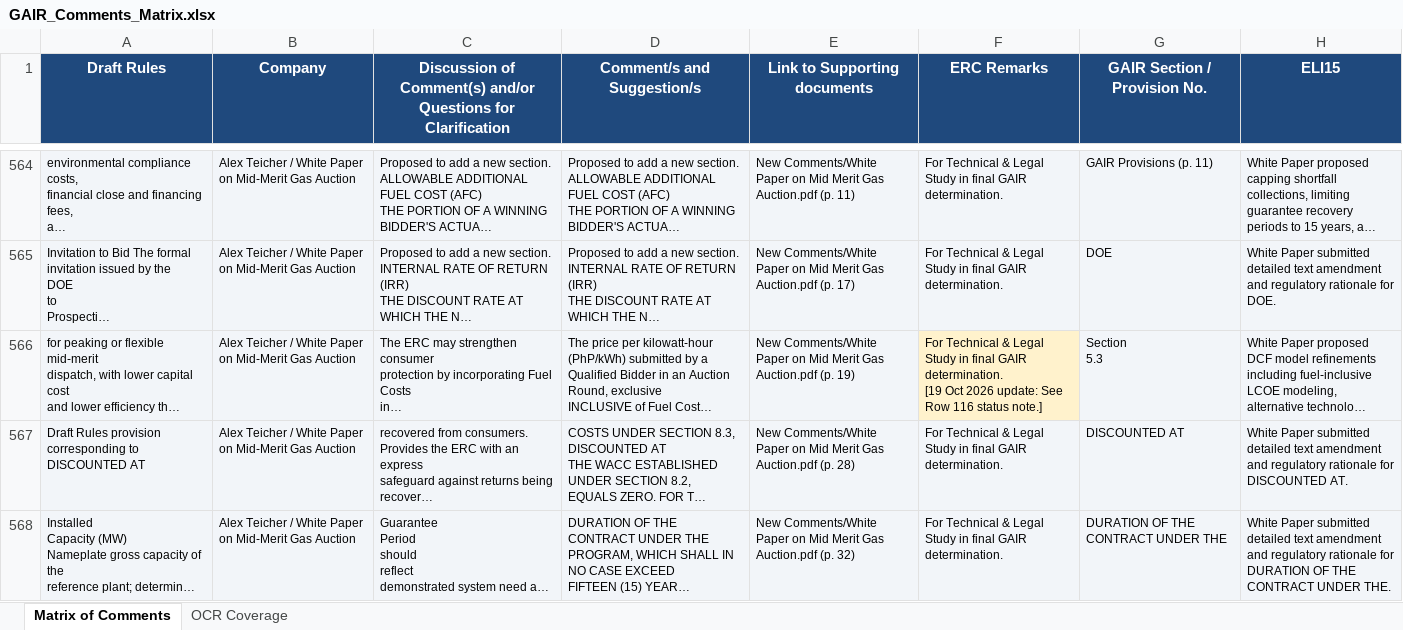
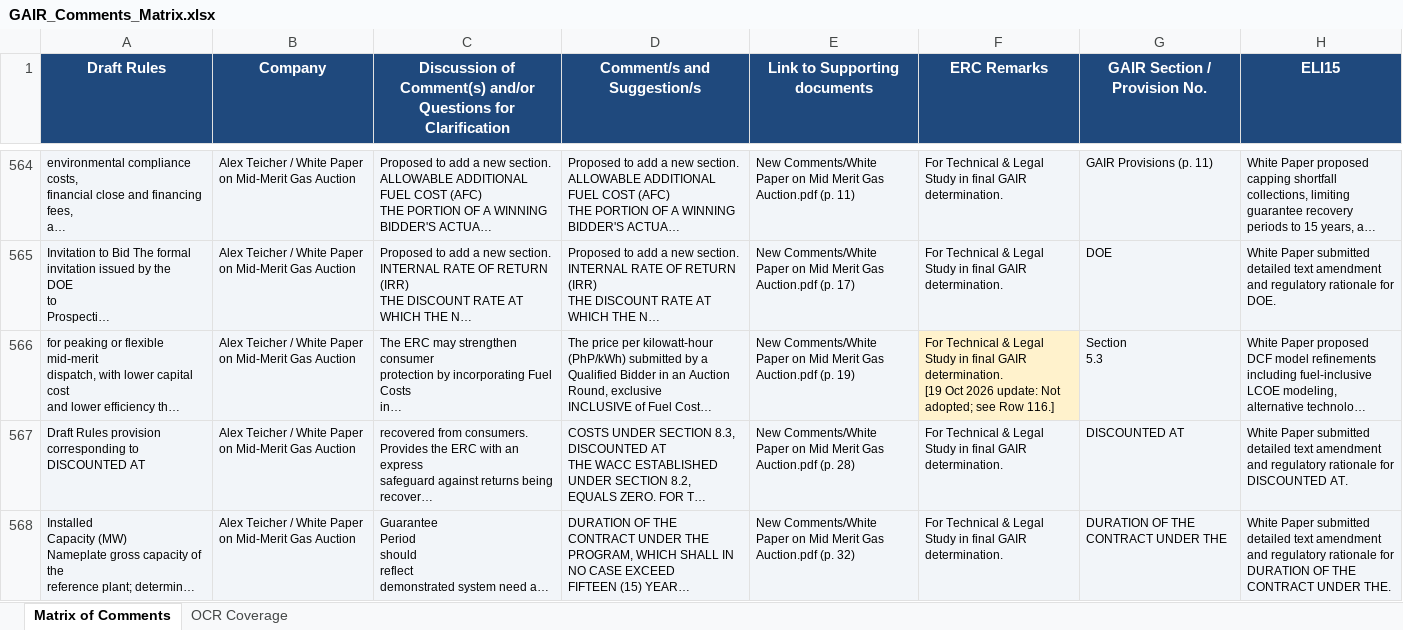
Before and after one commit to polyphase123/Midmerit, an Excel workbook: GAIR_Comments_Matrix.xlsx, sheet Matrix of Comments, drawn as a sheet; only a part is shown, gaps mark what is left out; long unchanged cells end in …; values as stored, in another font and other column widths than the file's, no borders; the diff covers the shown part only; the diff names each change by its address in the sheet, - before the commit and + after, or states it on an @@ line.

```diff
--- a/GAIR_Comments_Matrix.xlsx (sheet Matrix of Comments)
+++ b/GAIR_Comments_Matrix.xlsx (sheet Matrix of Comments)
-F566 (ERC Remarks): …2026 update: See Row 116 status note.]
+F566 (ERC Remarks): …2026 update: Not adopted; see Row 116.]
```
Also changed, not shown: 24 edited cells and cell formats elsewhere in this sheet, sheet OCR Coverage, 3 other files.
